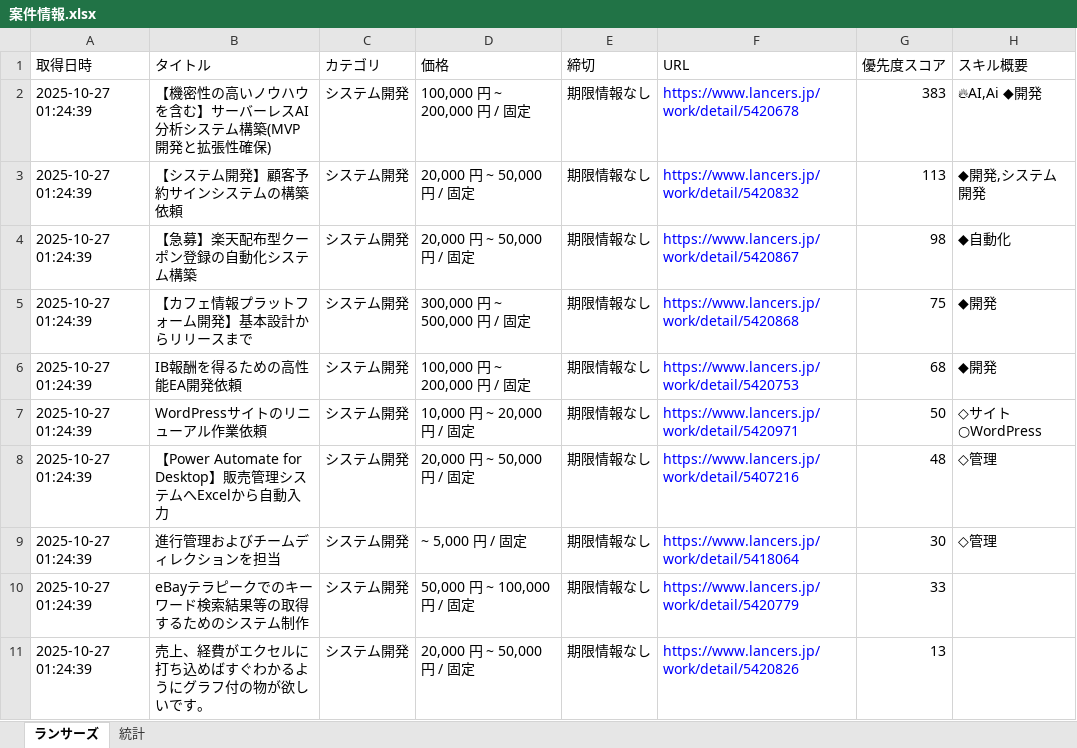
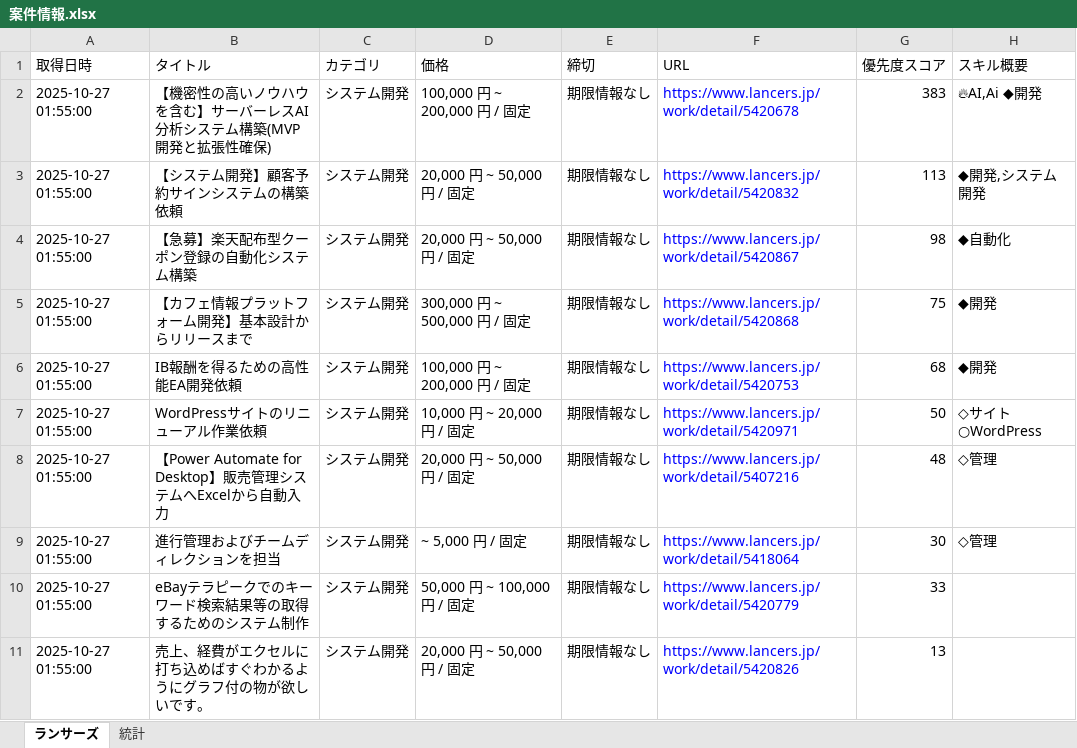
Before and after one commit to javachead/lancers-teams-notifier, an Excel workbook: 案件情報.xlsx, sheet ランサーズ, drawn as a sheet; values as stored, in another font and other column widths than the file's, no borders; the diff names each change by its address in the sheet, - before the commit and + after, or states it on an @@ line.

```diff
--- a/案件情報.xlsx (sheet ランサーズ)
+++ b/案件情報.xlsx (sheet ランサーズ)
-A2:A11 (取得日時): 2025-10-27 01:24:39
+A2:A11 (取得日時): 2025-10-27 01:55:00
```
Also changed, not shown: 1 other file.
